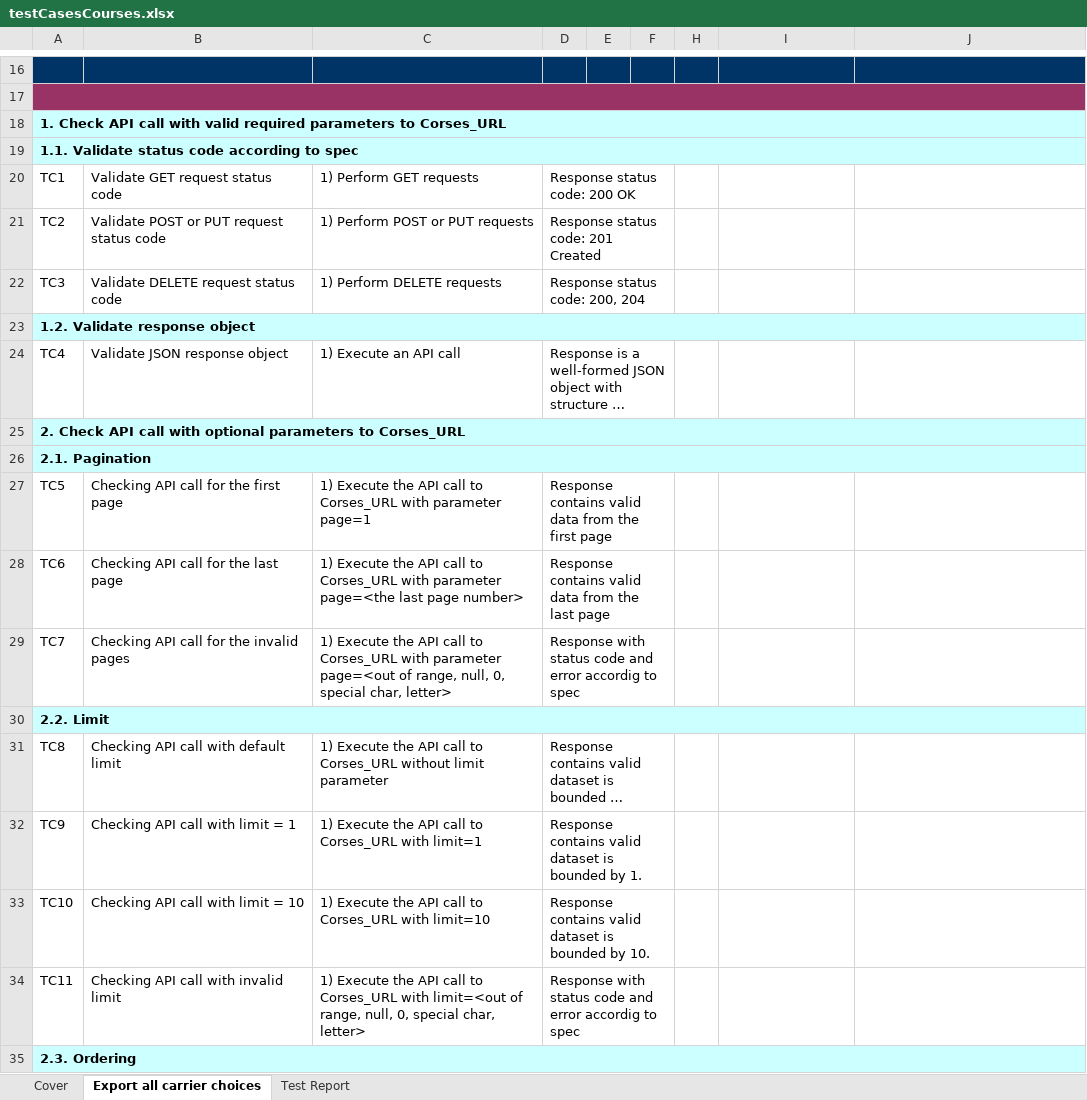
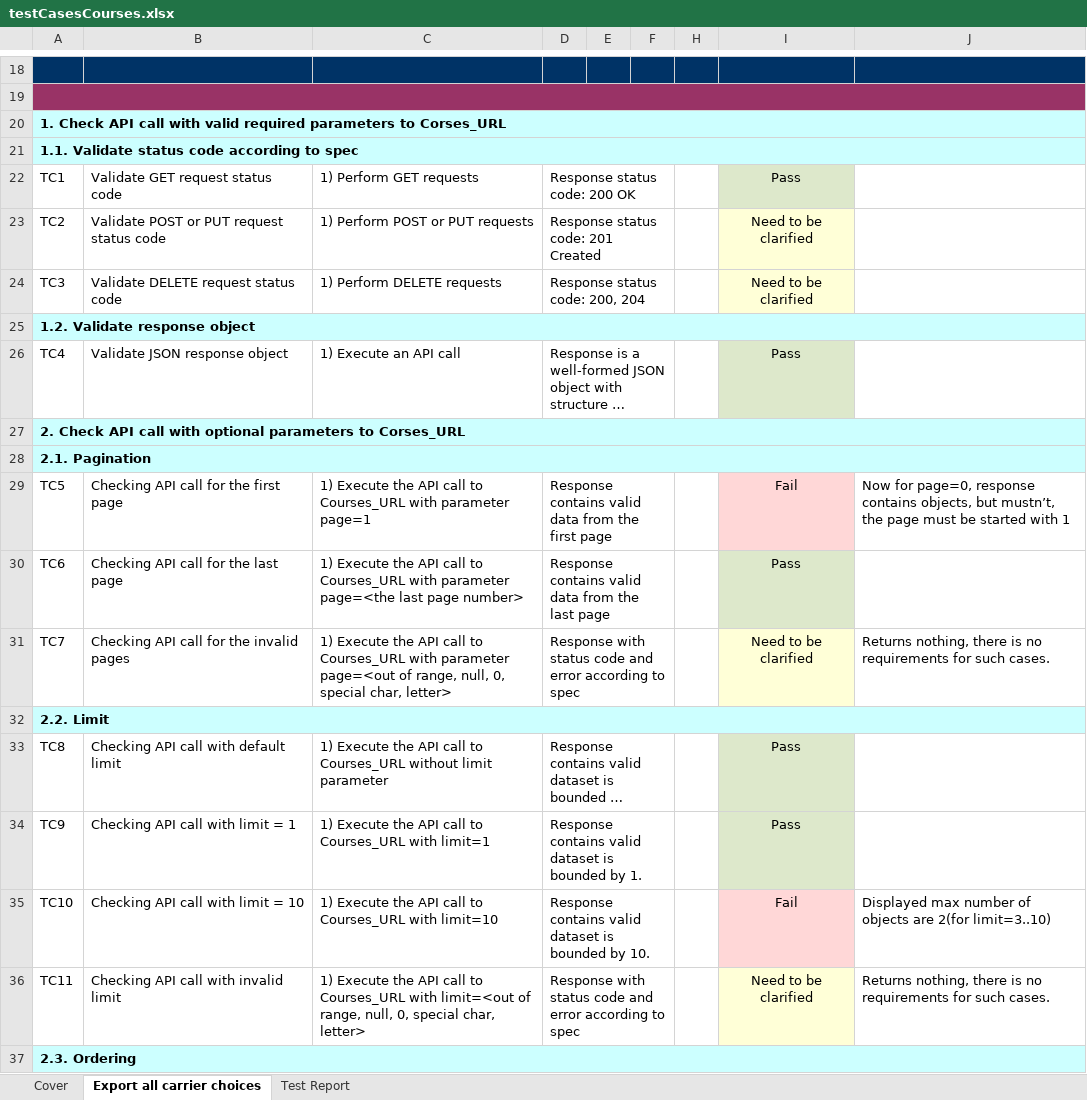
Before and after one commit to hkeper/test-qa, an Excel workbook: e2e/testCasesCourses.xlsx, sheet Export all carrier choices, drawn as a sheet; only a part is shown, gaps mark what is left out; long unchanged cells end in …; values as stored, in another font and other column widths than the file's, no borders; addresses are those after the commit; the diff covers the shown part only; the diff names each change by its address in the sheet, - before the commit and + after, or states it on an @@ line.

Commit message:
Add bugs description

```diff
--- a/e2e/testCasesCourses.xlsx (sheet Export all carrier choices)
+++ b/e2e/testCasesCourses.xlsx (sheet Export all carrier choices)
-I22: (empty)
+I22: Pass
-I22 fill: none
+I22 fill: #DDE8CB
-I23:I24: (empty)
+I23:I24: Need to be clarified
-I23:I24 fill: none
+I23:I24 fill: #FFFFD7
-I26: (empty)
+I26: Pass
-I26 fill: none
+I26 fill: #DDE8CB
-C29: …call to Corses_URL with parameter…
+C29: …call to Courses_URL with parameter…
-I29: (empty)
+I29: Fail
-I29 fill: none
+I29 fill: #FFD7D7
-J29: (empty)
+J29: Now for page=0, response contains objects, but mustn’t, the page must be started with 1
-C30: …call to Corses_URL with parameter…
+C30: …call to Courses_URL with parameter…
-I30: (empty)
+I30: Pass
-I30 fill: none
+I30 fill: #DDE8CB
-C31: …call to Corses_URL with parameter…
+C31: …call to Courses_URL with parameter…
-D31: …and error accordig to spec
+D31: …and error according to spec
-I31: (empty)
+I31: Need to be clarified
-I31 fill: none
+I31 fill: #FFFFD7
-J31: (empty)
+J31: Returns nothing, there is no requirements for such cases.
-C33: …call to Corses_URL without limit…
+C33: …call to Courses_URL without limit…
-I33:I34: (empty)
+I33:I34: Pass
-I33:I34 fill: none
+I33:I34 fill: #DDE8CB
-C34: …call to Corses_URL with limit=1
+C34: …call to Courses_URL with limit=1
-C35: …call to Corses_URL with limit=10
+C35: …call to Courses_URL with limit=10
-I35: (empty)
+I35: Fail
-I35 fill: none
+I35 fill: #FFD7D7
-J35: (empty)
+J35: Displayed max number of objects are 2(for limit=3..10)
-C36: …call to Corses_URL with limit=<out…
+C36: …call to Courses_URL with limit=<out…
-D36: …and error accordig to spec
+D36: …and error according to spec
-I36: (empty)
+I36: Need to be clarified
-I36 fill: none
+I36 fill: #FFFFD7
-J36: (empty)
+J36: Returns nothing, there is no requirements for such cases.
```
Also changed, not shown: 2 added rows, 13 edited cells and cell formats elsewhere in this sheet, sheet Test Report, formulas that keep their value.
